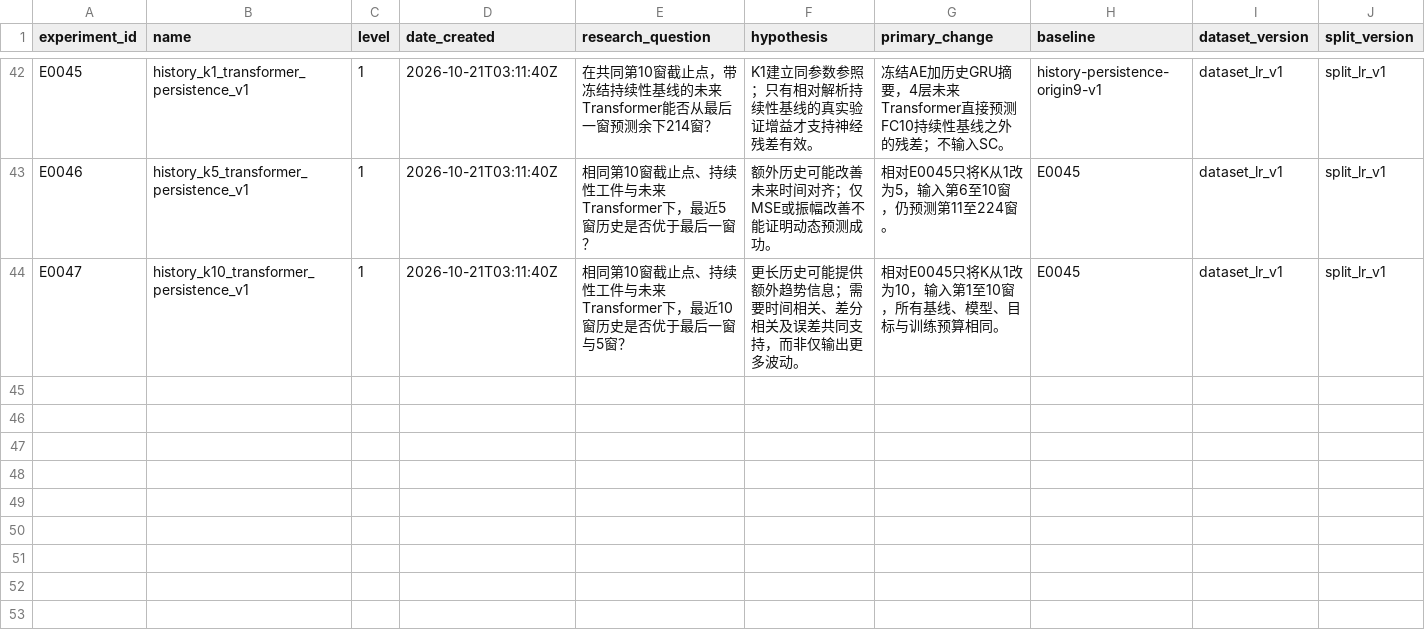
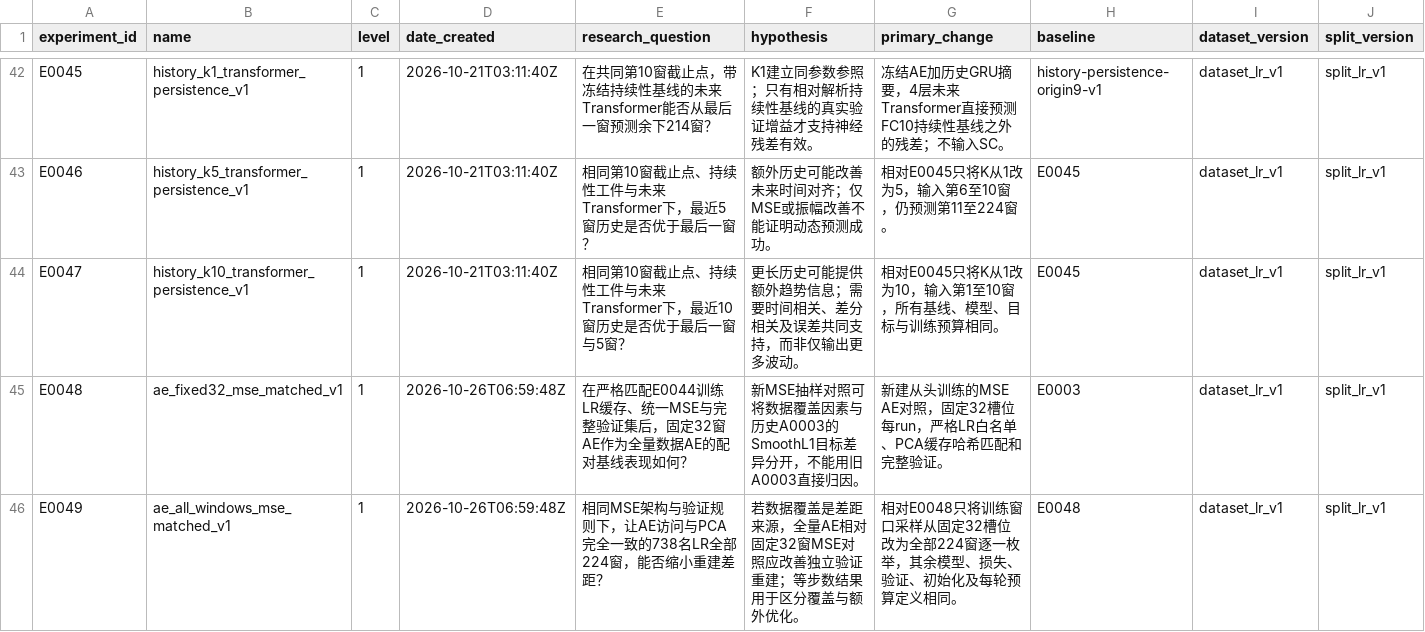
Before and after one commit to Face233/SC2dFC, a CSV file: reports/experiment_registry.csv, drawn as a sheet; only a part is shown, gaps mark what is left out; rows hold the shown columns only; the diff names each change by its address in the sheet, - before the commit and + after, or states it on an @@ line.

Commit message:
exp(E0048-E0049): audit AE data scope and prepare matched MSE retraining

```diff
--- a/reports/experiment_registry.csv
+++ b/reports/experiment_registry.csv
+row 45: E0048 | ae_fixed32_mse_matched_v1 | 1 | 2026-10-26T06:59:48Z | 在严格匹配E0044训练LR缓存、统一MSE与完整验证集后，固定32窗AE作为全量数据AE的配对基线表现如何？ | 新MSE抽样对照可将数据覆盖因素与历史A0003的SmoothL1目标差异分开，不能用旧A0003直接归因。 | 新建从头训练的MSE AE对照，固定32槽位每run，严格LR白名单、PCA缓存哈希匹配和完整验证。 | E0003 | dataset_lr_v1 | split_lr_v1
+row 46: E0049 | ae_all_windows_mse_matched_v1 | 1 | 2026-10-26T06:59:48Z | 相同MSE架构与验证规则下，让AE访问与PCA完全一致的738名LR全部224窗，能否缩小重建差距？ | 若数据覆盖是差距来源，全量AE相对固定32窗MSE对照应改善独立验证重建；等步数结果用于区分覆盖与额外优化。 | 相对E0048只将训练窗口采样从固定32槽位改为全部224窗逐一枚举，其余模型、损失、验证、初始化及每轮预算定义相同。 | E0048 | dataset_lr_v1 | split_lr_v1
```
Also changed, not shown: 12 other files.
